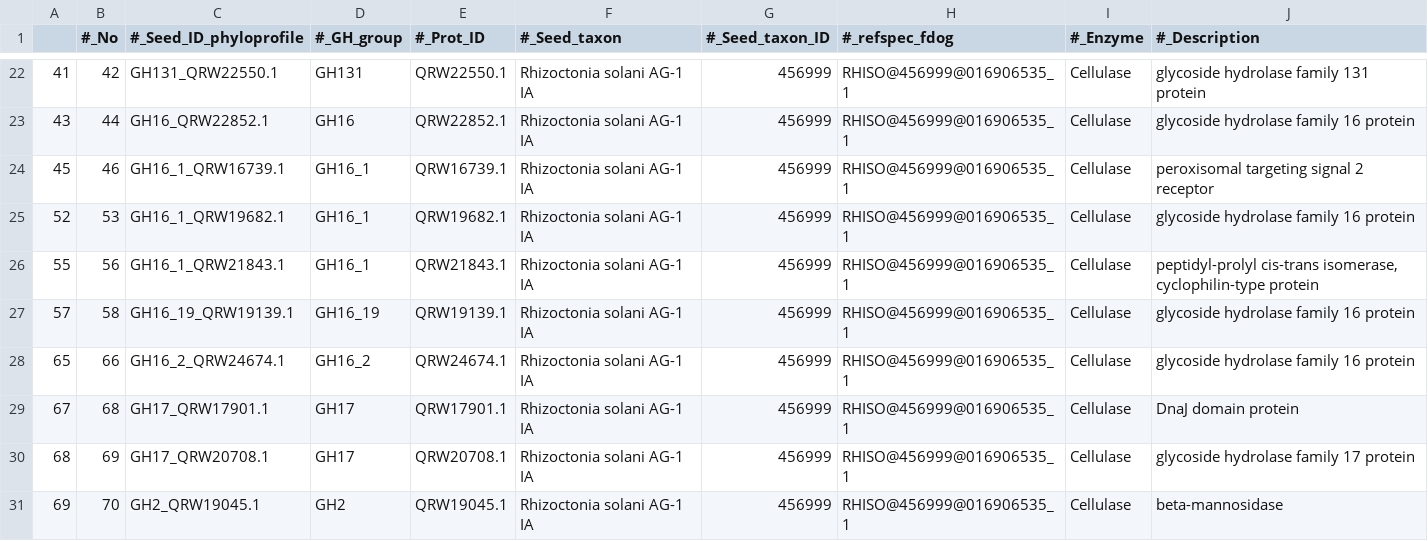
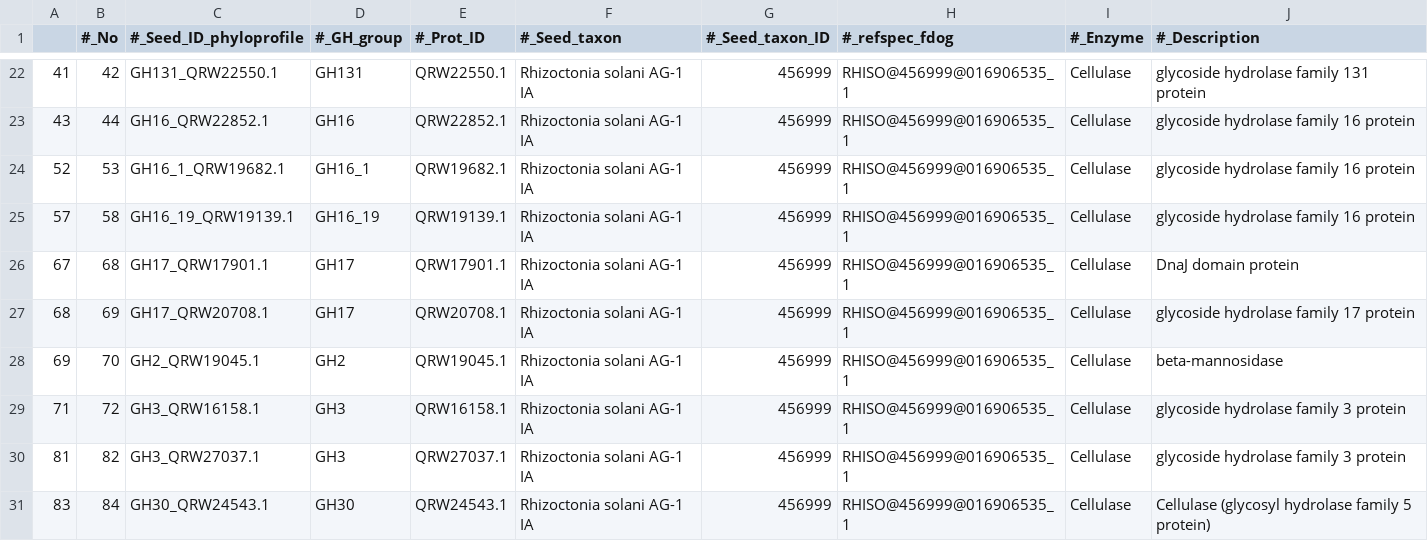
Before and after one commit to Faebbs/AutoLab_UMAP, a TSV file: milestones/representative_seedgenes/representative_seedgenes_info.tsv, drawn as a sheet; only a part is shown, gaps mark what is left out; the shorter side is filled out with more unchanged rows.

Commit message:
keeping only unique seedgenes as representatives reduces set to 105

```diff
--- a/milestones/representative_seedgenes/representative_seedgenes_info.tsv
+++ b/milestones/representative_seedgenes/representative_seedgenes_info.tsv
@@ -23,7 +23,4 @@
 43,44,GH16_QRW22852.1,GH16,QRW22852.1,Rhizoctonia solani AG-1 IA,456999,RHISO@456999@016906535_1,Cellulase,glycoside hydrolase family 16 protein
-45,46,GH16_1_QRW16739.1,GH16_1,QRW16739.1,Rhizoctonia solani AG-1 IA,456999,RHISO@456999@016906535_1,Cellulase,peroxisomal targeting signal 2 receptor
 52,53,GH16_1_QRW19682.1,GH16_1,QRW19682.1,Rhizoctonia solani AG-1 IA,456999,RHISO@456999@016906535_1,Cellulase,glycoside hydrolase family 16 protein
-55,56,GH16_1_QRW21843.1,GH16_1,QRW21843.1,Rhizoctonia solani AG-1 IA,456999,RHISO@456999@016906535_1,Cellulase,"peptidyl-prolyl cis-trans isomerase, cyclophilin-type protein"
 57,58,GH16_19_QRW19139.1,GH16_19,QRW19139.1,Rhizoctonia solani AG-1 IA,456999,RHISO@456999@016906535_1,Cellulase,glycoside hydrolase family 16 protein
-65,66,GH16_2_QRW24674.1,GH16_2,QRW24674.1,Rhizoctonia solani AG-1 IA,456999,RHISO@456999@016906535_1,Cellulase,glycoside hydrolase family 16 protein
 67,68,GH17_QRW17901.1,GH17,QRW17901.1,Rhizoctonia solani AG-1 IA,456999,RHISO@456999@016906535_1,Cellulase,DnaJ domain protein
```
Also changed, not shown: 2 other files.
